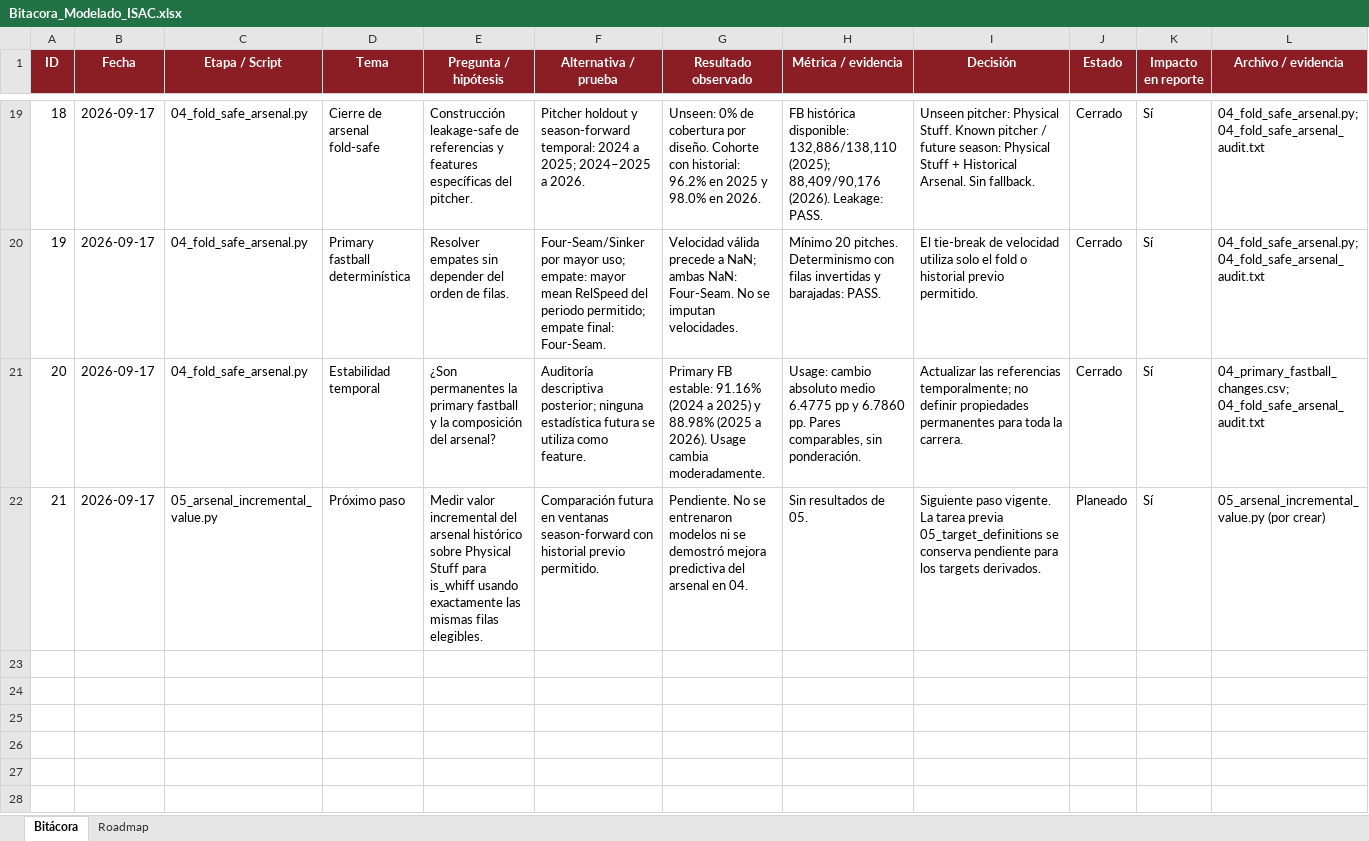
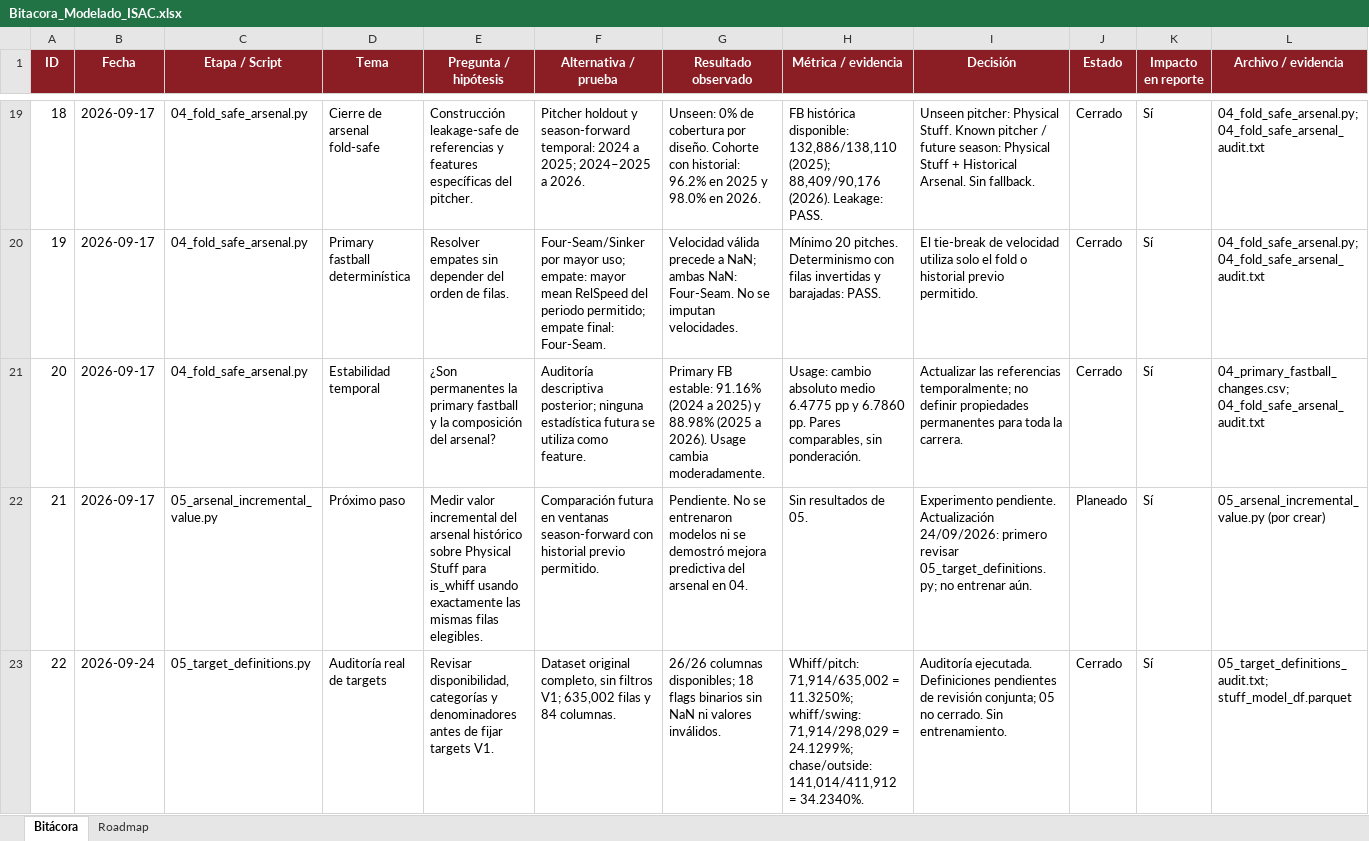
Before and after one commit to F-Retama/HomerunBytes, an Excel workbook: Bitacora_Modelado_ISAC.xlsx, sheet Bitácora, drawn as a sheet; only a part is shown, gaps mark what is left out; values as stored, in another font and other column widths than the file's, no borders; table styles not drawn; the diff covers the shown part only; the diff names each change by its address in the sheet, - before the commit and + after, or states it on an @@ line.

Commit message:
Definiciones de targets y explicacion facil

```diff
--- a/Bitacora_Modelado_ISAC.xlsx (sheet Bitácora)
+++ b/Bitacora_Modelado_ISAC.xlsx (sheet Bitácora)
-I22 (Decisión): Siguiente paso vigente. La tarea previa 05_target_definitions se conserva pendiente para los targets derivados.
+I22 (Decisión): Experimento pendiente. Actualización 24/09/2026: primero revisar 05_target_definitions.py; no entrenar aún.
+row 23: 22 | 2026-09-24 | 05_target_definitions.py | Auditoría real de targets | Revisar disponibilidad, categorías y denominadores antes de fijar targets V1. | Dataset original completo, sin filtros V1; 635,002 filas y 84 columnas. | 26/26 columnas disponibles; 18 flags binarios sin NaN ni valores inválidos. | Whiff/pitch: 71,914/635,002 = 11.3250%; whiff/swing: 71,914/298,029 = 24.1299%; chase/outside: 141,014/411,912 = 34.2340%. | Auditoría ejecutada. Definiciones pendientes de revisión conjunta; 05 no cerrado. Sin entrenamiento. | Cerrado | Sí | 05_target_definitions_audit.txt; stuff_model_df.parquet
```
Also changed, not shown: 6 added rows and 2 edited cells elsewhere in this sheet, sheet Roadmap, 5 other files.
